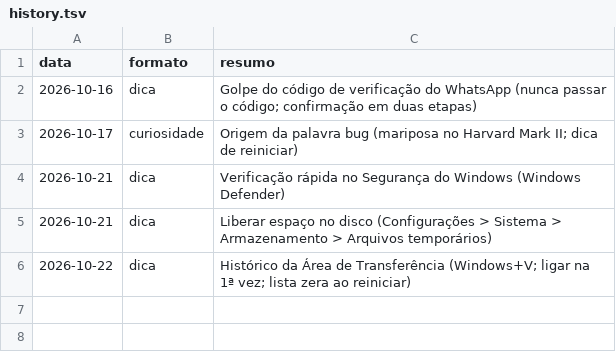
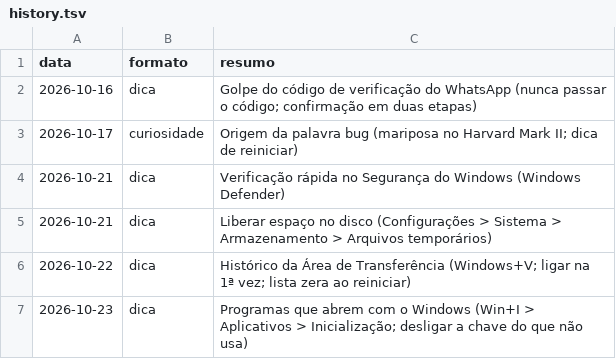
Before and after one commit to ronnepeperson-ui/r3-carrosseis, a TSV file: daily/history.tsv, drawn as a sheet.

```diff
--- a/daily/history.tsv
+++ b/daily/history.tsv
@@ -6 +6,2 @@ data	formato	resumo
 2026-10-22	dica	Histórico da Área de Transferência (Windows+V; ligar na 1ª vez; lista zera ao reiniciar)
+2026-10-23	dica	Programas que abrem com o Windows (Win+I > Aplicativos > Inicialização; desligar a chave do que não usa)
```
Also changed, not shown: 1 other file.
